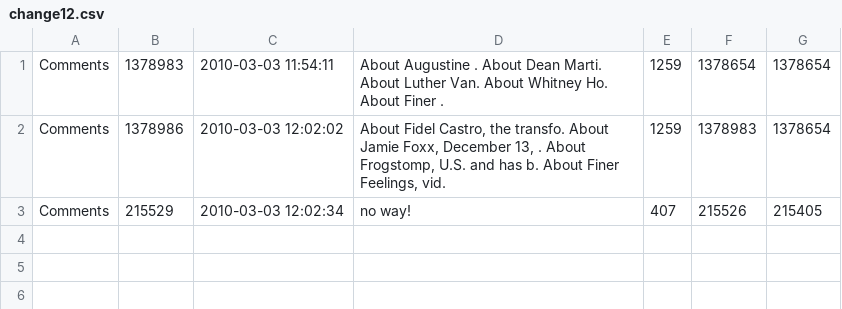
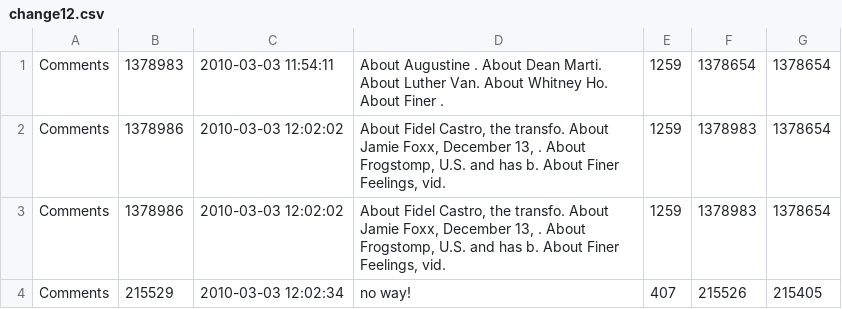
Before and after one commit to TransformationToolContest/ttc2018liveContest, a CSV file: models/1/change12.csv, drawn as a sheet; the diff names each change by its address in the sheet, - before the commit and + after, or states it on an @@ line.

```diff
--- a/models/1/change12.csv
+++ b/models/1/change12.csv
+row 3: Comments | 1378986 | 2010-03-03 12:02:02 | About Fidel Castro, the transfo. About Jamie Foxx, December 13, . About Frogstomp, U.S. and has b. About Finer Feelings, vid. | 1259 | 1378983 | 1378654
```
Also changed, not shown: models/16/change05.csv, models/16/change14.csv, 14 other files.
